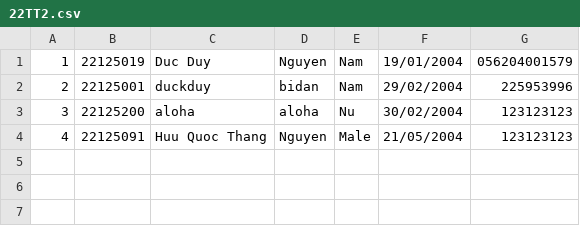
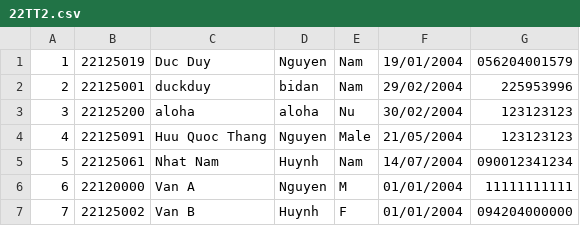
Before and after one commit to Rookie001MC/not-really-hcmusportal-2.0, a CSV file: done!/Portal/Manage/22TT2.csv, drawn as a sheet; the diff names each change by its address in the sheet, - before the commit and + after, or states it on an @@ line.

Commit message:
Edit (almost done)

```diff
--- a/done!/Portal/Manage/22TT2.csv
+++ b/done!/Portal/Manage/22TT2.csv
+row 5: 5 | 22125061 | Nhat Nam | Huynh | Nam | 14/07/2004 | 090012341234
+row 6: 6 | 22120000 | Van A | Nguyen | M | 01/01/2004 | 11111111111
+row 7: 7 | 22125002 | Van B | Huynh | F | 01/01/2004 | 094204000000
```
Also changed, not shown: 29 other files.
